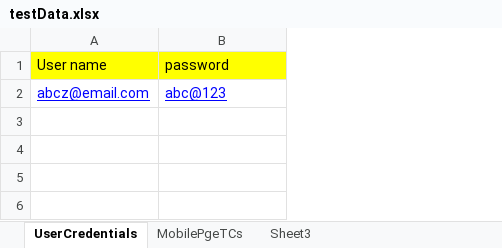
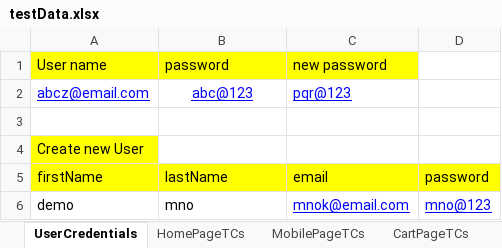
Before and after one commit to jyo92/Maven-Project, an Excel workbook: ProjectEcommerce/src/main/resources/testData.xlsx, sheet UserCredentials, drawn as a sheet; values as stored, in another font and other column widths than the file's, no borders; the diff names each change by its address in the sheet, - before the commit and + after, or states it on an @@ line.

```diff
--- a/ProjectEcommerce/src/main/resources/testData.xlsx (sheet UserCredentials)
+++ b/ProjectEcommerce/src/main/resources/testData.xlsx (sheet UserCredentials)
-sheet tab: MobilePgeTCs
+sheet tab: HomePageTCs
-sheet tab: Sheet3
+sheet tab: MobilePageTCs
+sheet tab: CartPageTCs
+column C (new password), row 2: pqr@123
+column D, empty
-B2 alignment: left
+B2 alignment: center
+row 3: (empty)
+row 4: Create new User
+row 5: firstName | lastName | email | password
+row 6: demo | mno | mnok@email.com | mno@123
```
Also changed, not shown: sheet MobilePageTCs, sheet HomePageTCs, other sheet tabs, 46 other files.
